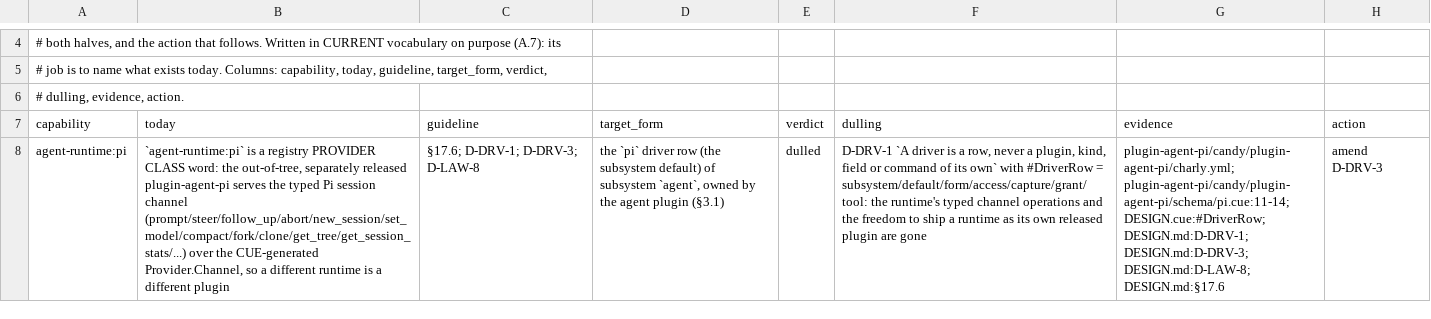
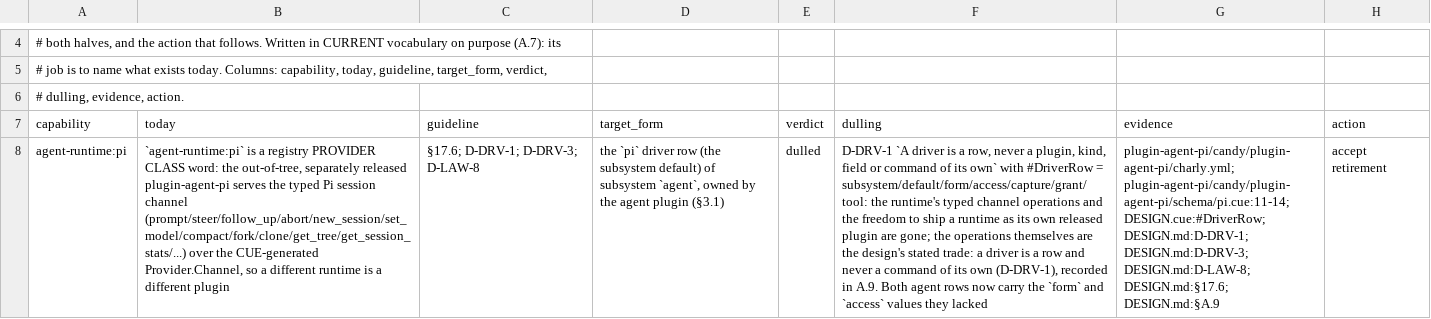
Before and after one commit to opencharly/opencharly, a TSV file: design/dulling.tsv, drawn as a sheet; only a part is shown, gaps mark what is left out; the diff covers the shown part only; the diff names each change by its address in the sheet, - before the commit and + after, or states it on an @@ line.

```diff
--- a/design/dulling.tsv
+++ b/design/dulling.tsv
-F8 (dulling): …plugin are gone
+F8 (dulling): …plugin are gone; the operations themselves are the design's stated trade: a driver is a row and never a command of its own (D-DRV-1), recorded in A.9. Both agent rows now carry the `form` and `access` values they lacked
-G8 (evidence): …DESIGN.md:D-DRV-3; DESIGN.md:D-LAW-8; DESIGN.md:§17.6
+G8 (evidence): …DESIGN.md:D-DRV-3; DESIGN.md:D-LAW-8; DESIGN.md:§17.6; DESIGN.md:§A.9
-H8 (action): amend D-DRV-3
+H8 (action): accept retirement
```
Also changed, not shown: 6 edited cells elsewhere in this file, 3 other files.
